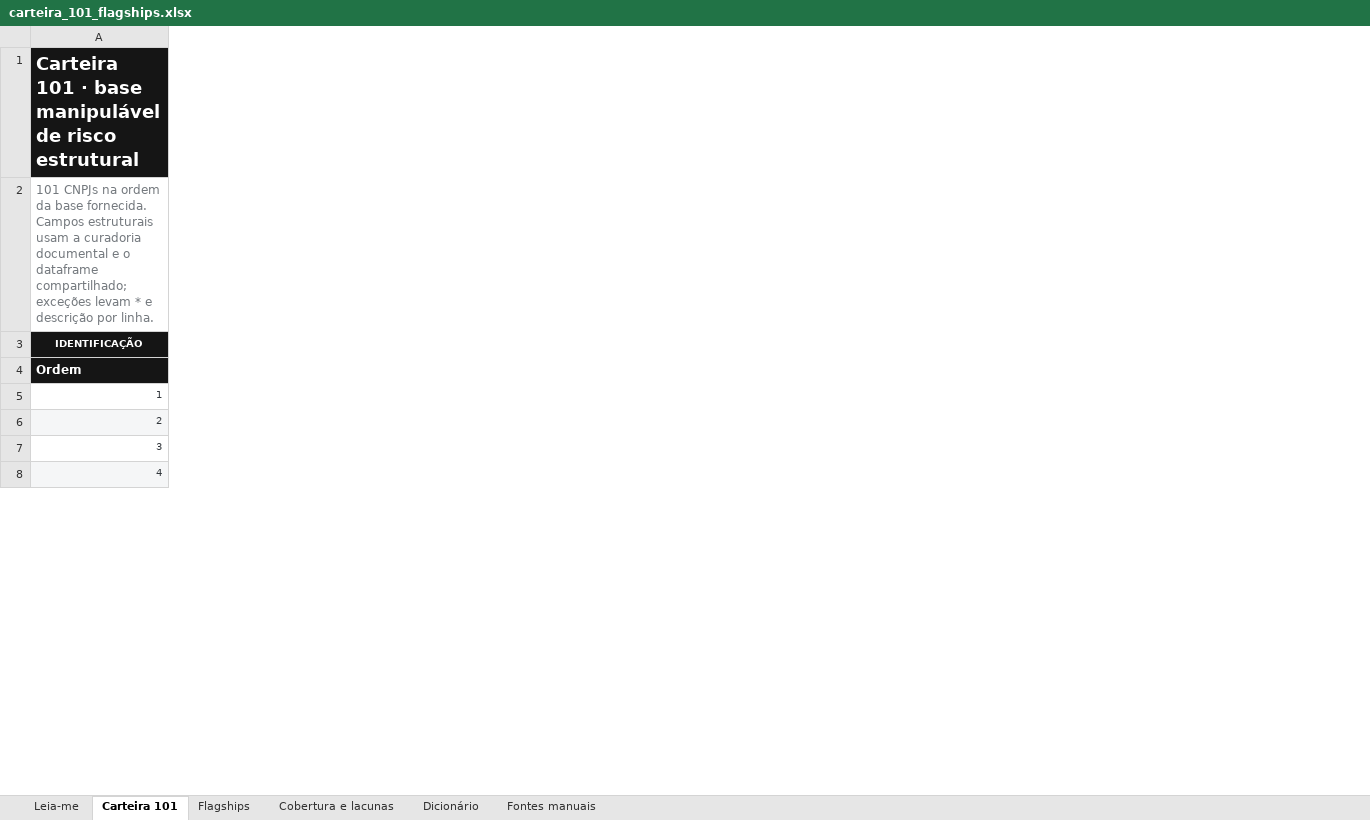
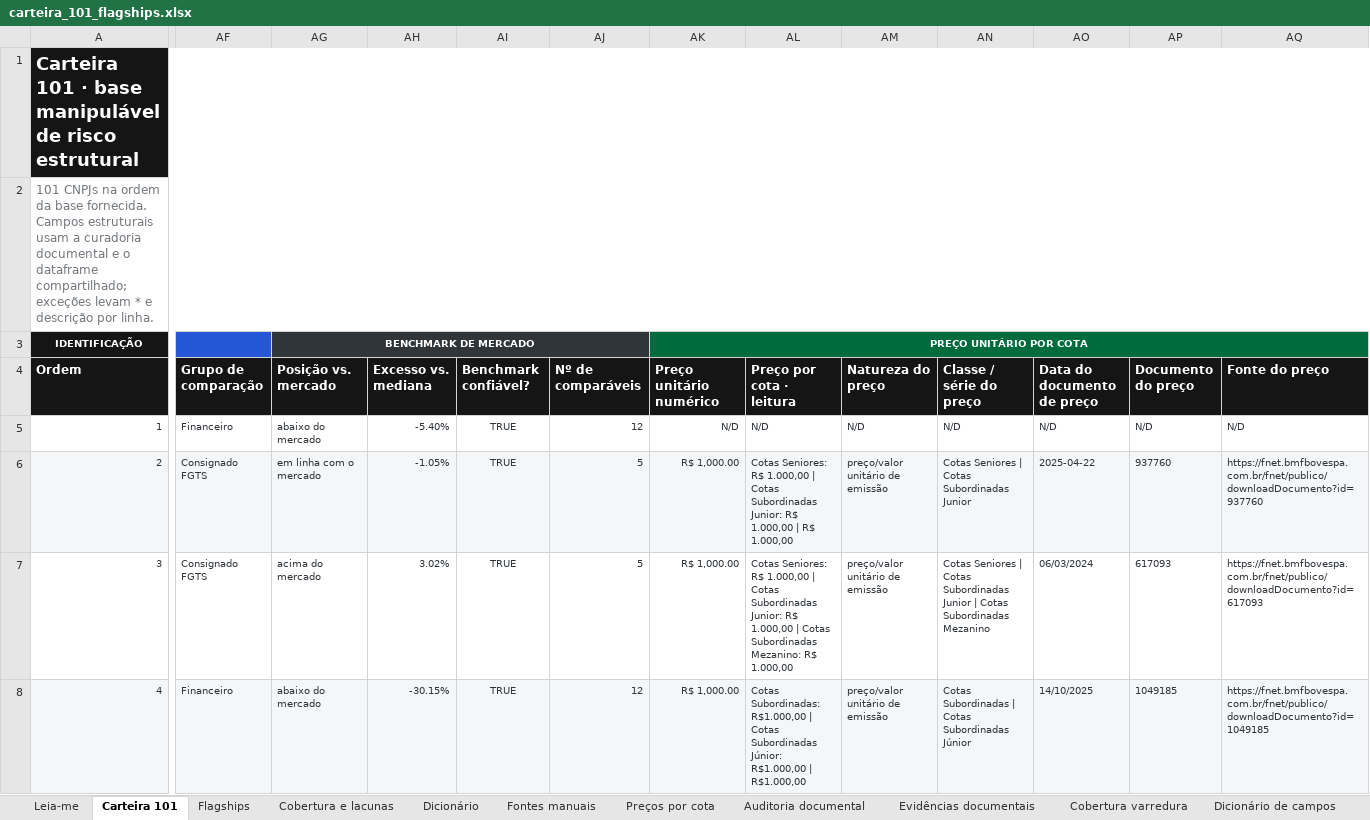
Before and after one commit to abalroar/fidc, an Excel workbook: data/industry_study/generated_revision/carteira_101_flagships.xlsx, sheet Carteira 101, drawn as a sheet; only a part is shown, gaps mark what is left out; values as stored, in another font and other column widths than the file's, no borders; conditional formats not drawn; the diff covers the shown part only; the diff names each change by its address in the sheet, - before the commit and + after, or states it on an @@ line.

```diff
--- a/data/industry_study/generated_revision/carteira_101_flagships.xlsx (sheet Carteira 101)
+++ b/data/industry_study/generated_revision/carteira_101_flagships.xlsx (sheet Carteira 101)
+sheet tab: Preços por cota
+sheet tab: Auditoria documental
+sheet tab: Evidências documentais
+sheet tab: Cobertura varredura
+sheet tab: Dicionário de campos
+column AF (Grupo de comparação), rows 5-8: Financeiro | Consignado FGTS | Consignado FGTS | Financeiro
+column AG (Posição vs. mercado), row 3: BENCHMARK DE MERCADO; rows 5-8: abaixo do mercado | em linha com o mercado | acima do mercado | abaixo do mercado
+column AH (Excesso vs. mediana), rows 5-8: -5.40% | -1.05% | 3.02% | -30.15%
+column AI (Benchmark confiável?), rows 5-8: all TRUE
+column AJ (Nº de comparáveis), rows 5-8: 12 | 5 | 5 | 12
+column AK (Preço unitário numérico), row 3: PREÇO UNITÁRIO POR COTA; rows 5-8: N/D | R$ 1,000.00 | R$ 1,000.00 | R$ 1,000.00
+column AL (Preço por cota · leitura), rows 5-8: N/D | Cotas Seniores: R$ 1.000,00 | Cotas Subordinadas Junior: R$ 1.000,00 | R$ 1.000,00 | Cotas Seniores: R$ 1.000,00 | Cotas Subordinadas Junior: R$ 1.000,00 | Cotas Subordinadas Mezanino: R$ 1.000,00 | Cotas Subordinadas: R$1.000,00 | Cotas Subordinadas Júnior: R$1.000,00 | R$1.000,00
+column AM (Natureza do preço), rows 5-8: N/D | preço/valor unitário de emissão | preço/valor unitário de emissão | preço/valor unitário de emissão
+column AN (Classe / série do preço), rows 5-8: N/D | Cotas Seniores | Cotas Subordinadas Junior | Cotas Seniores | Cotas Subordinadas Junior | Cotas Subordinadas Mezanino | Cotas Subordinadas | Cotas Subordinadas Júnior
+column AO (Data do documento de preço), rows 5-8: N/D | 2025-04-22 | 06/03/2024 | 14/10/2025
+column AP (Documento do preço), rows 5-8: N/D | 937760 | 617093 | 1049185
+column AQ (Fonte do preço), rows 5-8: N/D | https://fnet.bmfbovespa.com.br/fnet/publico/downloadDocumento?id=937760 | https://fnet.bmfbovespa.com.br/fnet/publico/downloadDocumento?id=617093 | https://fnet.bmfbovespa.com.br/fnet/publico/downloadDocumento?id=1049185
```
Also changed, not shown: 2 added columns and 288 edited cells elsewhere in this sheet, sheet Fontes manuais, sheet Cobertura e lacunas, sheet Flagships, sheet Dicionário, 44 other files.
